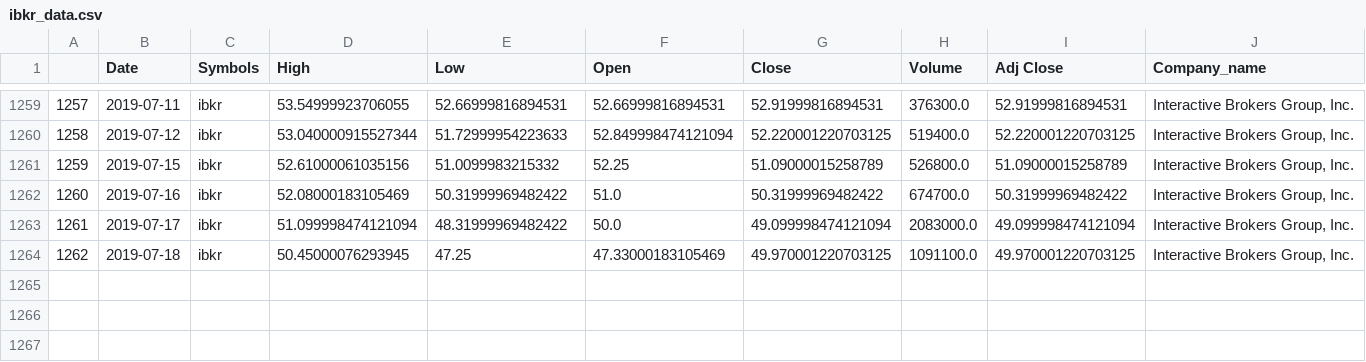
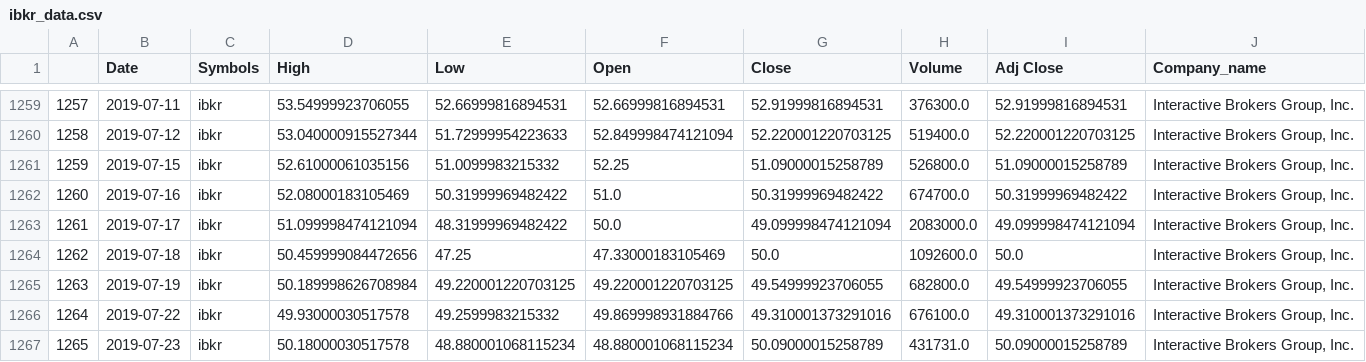
Before and after one commit to sumanra/Investor-Financial-Dashboard, a CSV file: Prod/assets/csv/ibkr_data.csv, drawn as a sheet; only a part is shown, gaps mark what is left out.

```diff
--- a/Prod/assets/csv/ibkr_data.csv
+++ b/Prod/assets/csv/ibkr_data.csv
@@ -1263,2 +1263,5 @@
 1261,2019-07-17,ibkr,51.099998474121094,48.31999969482422,50.0,49.099998474121094,2083000.0,49.099998474121094,"Interactive Brokers Group, Inc."
-1262,2019-07-18,ibkr,50.45000076293945,47.25,47.33000183105469,49.970001220703125,1091100.0,49.970001220703125,"Interactive Brokers Group, Inc."
+1262,2019-07-18,ibkr,50.459999084472656,47.25,47.33000183105469,50.0,1092600.0,50.0,"Interactive Brokers Group, Inc."
+1263,2019-07-19,ibkr,50.189998626708984,49.220001220703125,49.220001220703125,49.54999923706055,682800.0,49.54999923706055,"Interactive Brokers Group, Inc."
+1264,2019-07-22,ibkr,49.93000030517578,49.2599983215332,49.869998931884766,49.310001373291016,676100.0,49.310001373291016,"Interactive Brokers Group, Inc."
+1265,2019-07-23,ibkr,50.18000030517578,48.880001068115234,48.880001068115234,50.09000015258789,431731.0,50.09000015258789,"Interactive Brokers Group, Inc."
```
Also changed, not shown: Prod/assets/csv/brk_data.csv, Prod/assets/csv/gs_data.csv, 51 other files.
